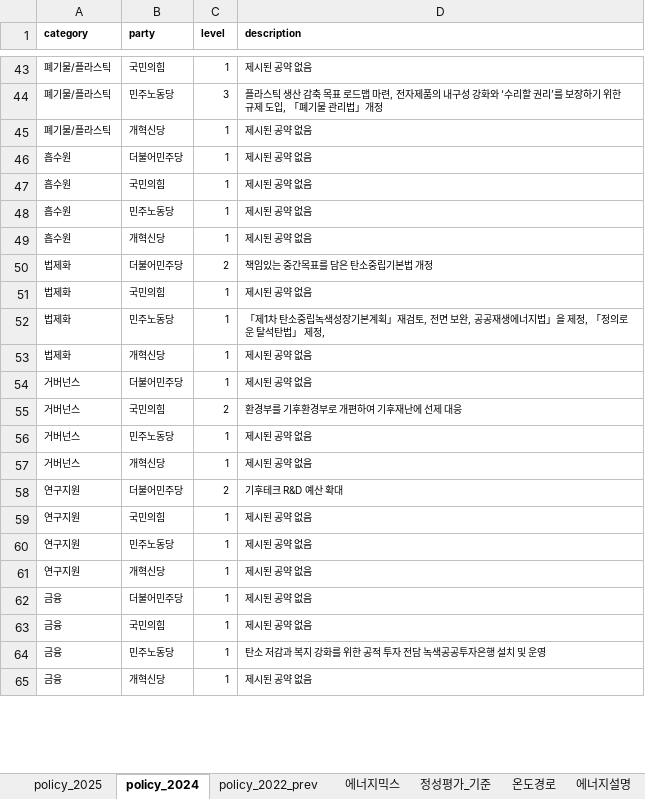
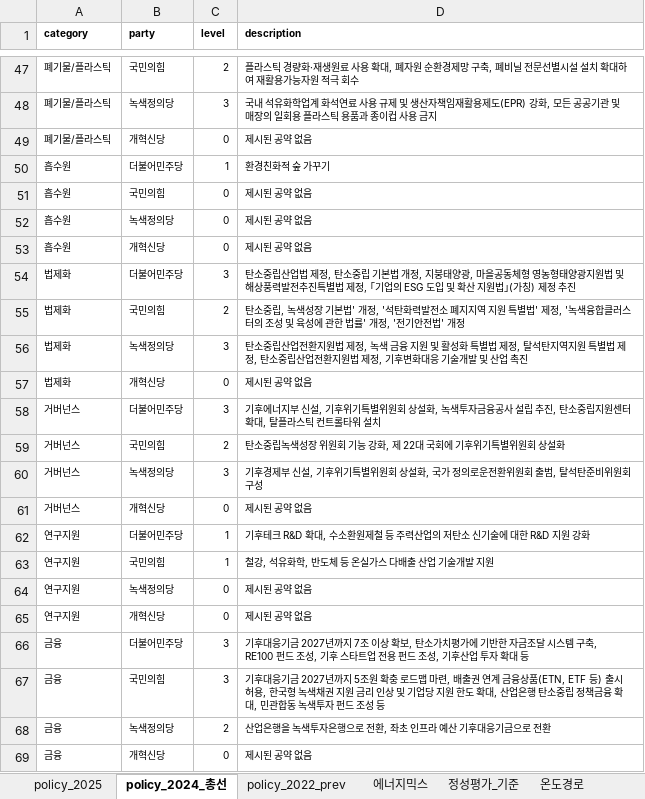
Before and after one commit to justjinsu/election25, an Excel workbook: data/climate_data.xlsx, sheet policy_2024_총선, drawn as a sheet; only a part is shown, gaps mark what is left out; values as stored, in another font and other column widths than the file's, no borders; removed rows and columns are numbered as before the commit, all else as after; the diff covers the shown part only; the diff names each change by its address in the sheet, - before the commit and + after, or states it on an @@ line.

```diff
--- a/data/climate_data.xlsx (sheet policy_2024_총선)
+++ b/data/climate_data.xlsx (sheet policy_2024_총선)
-sheet tab: policy_2024
+sheet tab: policy_2024_총선
-C47 (level): 1
+C47 (level): 2
-D47 (description): 제시된 공약 없음
+D47 (description): 플라스틱 경량화·재생원료 사용 확대, 폐자원 순환경제망 구축, 폐비닐 전문선별시설 설치 확대하여 재활용가능자원 적극 회수
-B48 (party): 민주노동당
+B48 (party): 녹색정의당
-D48 (description): 플라스틱 생산 감축 목표 로드맵 마련, 전자제품의 내구성 강화와 ‘수리할 권리’를 보장하기 위한 규제 도입, 「폐기물 관리법」개정
+D48 (description): 국내 석유화학업계 화석연료 사용 규제 및 생산자책임재활용제도(EPR) 강화, 모든 공공기관 및 매장의 일회용 플라스틱 용품과 종이컵 사용 금지
-C49 (level): 1
+C49 (level): 0
-D50 (description): 제시된 공약 없음
+D50 (description): 환경친화적 숲 가꾸기
-C51:C53 (level): 1
+C51:C53 (level): 0
-B52 (party): 민주노동당
+B52 (party): 녹색정의당
-C54 (level): 2
+C54 (level): 3
-D54 (description): 책임있는 중간목표를 담은 탄소중립기본법 개정
+D54 (description): 탄소중립산업법 제정, 탄소중립 기본법 개정, 지붕태양광, 마을공동체형 영농형태양광지원법 및 해상풍력발전추진특별법 제정, ｢기업의 ESG 도입 및 확산 지원법｣(가칭) 제정 추진
-C55 (level): 1
+C55 (level): 2
-D55 (description): 제시된 공약 없음
+D55 (description): 탄소중립, 녹색성장 기본법' 개정, '석탄화력발전소 폐지지역 지원 특별법' 제정, '녹색융합클러스터의 조성 및 육성에 관한 법률' 개정, '전기안전법' 개정
-row 52: 법제화 | 민주노동당 | 1 | 「제1차 탄소중립녹색성장기본계획」재검토, 전면 보완, 공공재생에너지법」을 제정, 「정의로운 탈석탄법」 제정,
+row 56: 법제화 | 녹색정의당 | 3 | 탄소중립산업전환지원법 제정, 녹색 금융 지원 및 활성화 특별법 제정, 탈석탄지역지원 특별법 제정, 탄소중립산업전환지원법 제정, 기후변화대응 기술개발 및 산업 촉진
-C57 (level): 1
+C57 (level): 0
-C58 (level): 1
+C58 (level): 3
-D58 (description): 제시된 공약 없음
+D58 (description): 기후에너지부 신설, 기후위기특별위원회 상설화, 녹색투자금융공사 설립 추진, 탄소중립지원센터 확대, 탈플라스틱 컨트롤타워 설치
-D59 (description): 환경부를 기후환경부로 개편하여 기후재난에 선제 대응
+D59 (description): 탄소중립녹색성장 위원회 기능 강화, 제 22대 국회에 기후위기특별위원회 상설화
-row 56: 거버넌스 | 민주노동당 | 1 | 제시된 공약 없음
+row 60: 거버넌스 | 녹색정의당 | 3 | 기후경제부 신설, 기후위기특별위원회 상설화, 국가 정의로운전환위원회 출범, 탈석탄준비위원회 구성
-C61 (level): 1
+C61 (level): 0
-C62 (level): 2
+C62 (level): 1
-D62 (description): 기후테크 R&D 예산 확대
+D62 (description): 기후테크 R&D 확대, 수소환원제철 등 주력산업의 저탄소 신기술에 대한 R&D 지원 강화
-D63 (description): 제시된 공약 없음
+D63 (description): 철강, 석유화학, 반도체 등 온실가스 다배출 산업 기술개발 지원
-B64 (party): 민주노동당
+B64 (party): 녹색정의당
-C64:C65 (level): 1
+C64:C65 (level): 0
-C66:C67 (level): 1
+C66:C67 (level): 3
-D66 (description): 제시된 공약 없음
+D66 (description): 기후대응기금 2027년까지 7조 이상 확보, 탄소가치평가에 기반한 자금조달 시스템 구축, RE100 펀드 조성, 기후 스타트업 전용 펀드 조성, 기후산업 투자 확대 등
-D67 (description): 제시된 공약 없음
+D67 (description): 기후대응기금 2027년까지 5조원 확충 로드맵 마련, 배출권 연계 금융상품(ETN, ETF 등) 출시 허용, 한국형 녹색채권 지원 금리 인상 및 기업당 지원 한도 확대, 산업은행 탄소중립 정책금융 확대, 민관합동 녹색투자 펀드 조성 등
-row 64: 금융 | 민주노동당 | 1 | 탄소 저감과 복지 강화를 위한 공적 투자 전담 녹색공공투자은행 설치 및 운영
+row 68: 금융 | 녹색정의당 | 2 | 산업은행을 녹색투자은행으로 전환, 좌초 인프라 예산 기후대응기금으로 전환
-C69 (level): 1
+C69 (level): 0
```
Also changed, not shown: 10 added rows, 6 removed rows and 57 edited cells elsewhere in this sheet.
